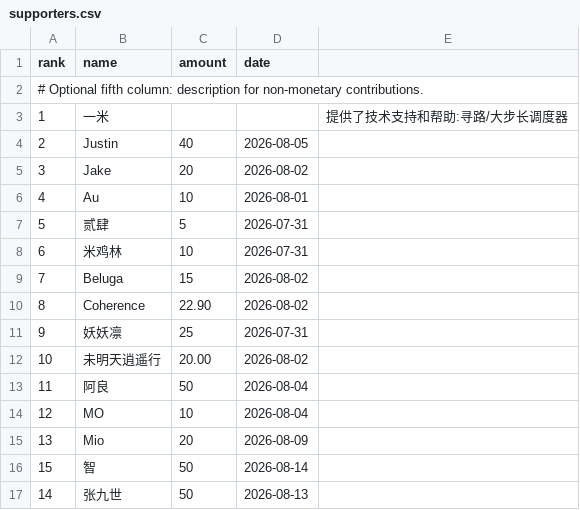
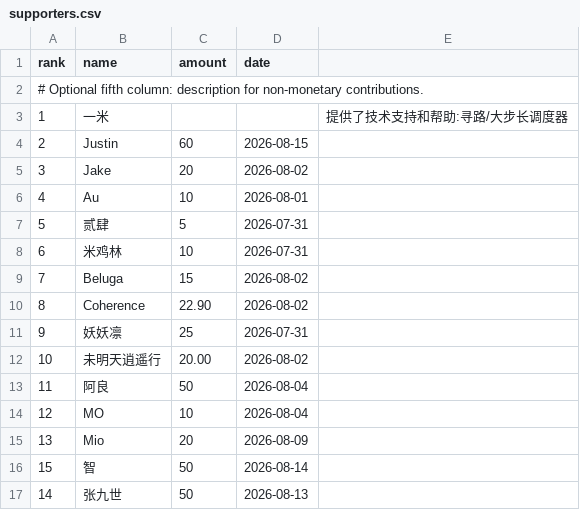
Before and after one commit to monpai-lover/AncientWarfare3.0, a CSV file: supporters.csv, drawn as a sheet.

Commit message:
chore: update Justin supporter total

```diff
--- a/supporters.csv
+++ b/supporters.csv
@@ -3,3 +3,3 @@ rank,name,amount,date
 1,一米,,,提供了技术支持和帮助:寻路/大步长调度器
-2,Justin,40,2026-08-05
+2,Justin,60,2026-08-15
 3,Jake,20,2026-08-02
```
Also changed, not shown: 2 other files.
